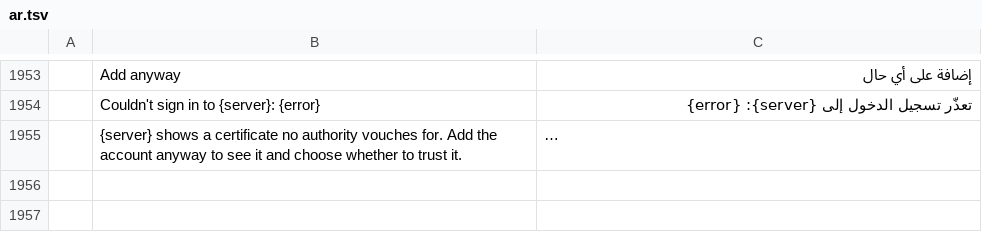
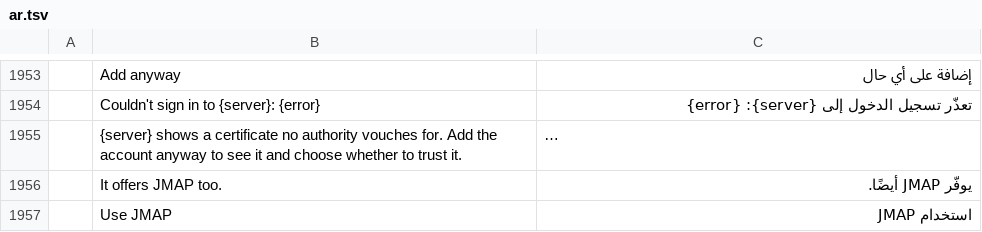
Before and after one commit to dmoghnie/mailcraft, a TSV file: crates/ui-egui/src/i18n/ar.tsv, drawn as a sheet; only a part is shown, gaps mark what is left out; long unchanged cells end in …; the diff names each change by its address in the sheet, - before the commit and + after, or states it on an @@ line.

```diff
--- a/crates/ui-egui/src/i18n/ar.tsv
+++ b/crates/ui-egui/src/i18n/ar.tsv
+row 1956:  | It offers JMAP too. | يوفّر JMAP أيضًا.
+row 1957:  | Use JMAP | استخدام JMAP
```
Also changed, not shown: crates/ui-egui/src/i18n/de.tsv, crates/ui-egui/src/i18n/he.tsv, 19 other files.
